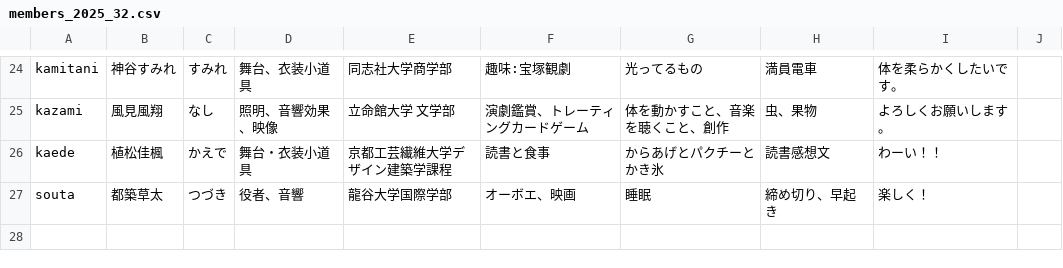
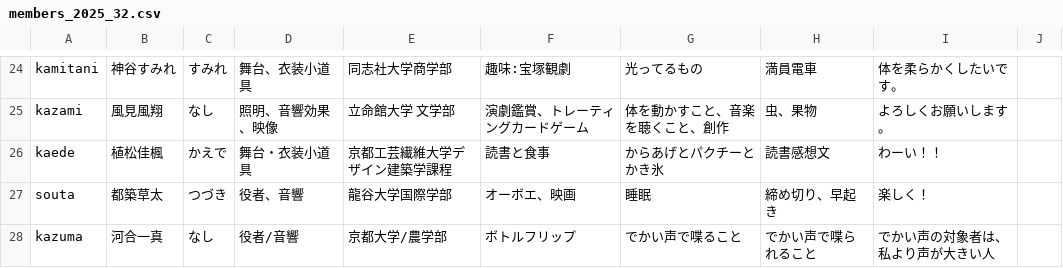
Before and after one commit to keppeki/keppeki.github.io, a CSV file: docs/csv/members_2025_32.csv, drawn as a sheet; only a part is shown, gaps mark what is left out; the diff names each change by its address in the sheet, - before the commit and + after, or states it on an @@ line.

```diff
--- a/docs/csv/members_2025_32.csv
+++ b/docs/csv/members_2025_32.csv
+row 28: kazuma | 河合一真 | なし | 役者/音響 | 京都大学/農学部 | ボトルフリップ | でかい声で喋ること | でかい声で喋られること | でかい声の対象者は、私より声が大きい人
```
Also changed, not shown: 1 other file.
